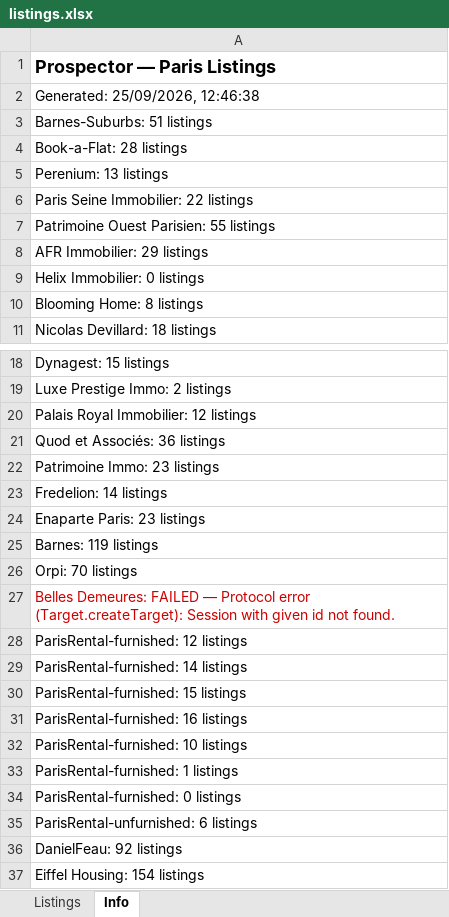
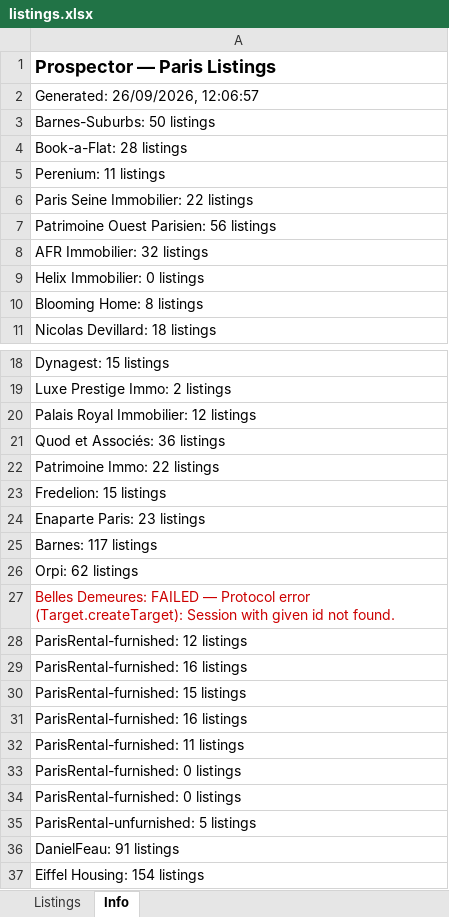
Before and after one commit to YFIP/House-Search-Agent, an Excel workbook: listings.xlsx, sheet Info, drawn as a sheet; only a part is shown, gaps mark what is left out; values as stored, in another font and other column widths than the file's, no borders; removed rows and columns are numbered as before the commit, all else as after; the diff names each change by its address in the sheet, - before the commit and + after, or states it on an @@ line.

```diff
--- a/listings.xlsx (sheet Info)
+++ b/listings.xlsx (sheet Info)
-A2: Generated: 25/09/2026, 12:46:38
+A2: Generated: 26/09/2026, 12:06:57
-A3: Barnes-Suburbs: 51 listings
+A3: Barnes-Suburbs: 50 listings
-A5: Perenium: 13 listings
+A5: Perenium: 11 listings
-A7: Patrimoine Ouest Parisien: 55 listings
+A7: Patrimoine Ouest Parisien: 56 listings
-A8: AFR Immobilier: 29 listings
+A8: AFR Immobilier: 32 listings
-A22: Patrimoine Immo: 23 listings
+A22: Patrimoine Immo: 22 listings
-A23: Fredelion: 14 listings
+A23: Fredelion: 15 listings
-A25: Barnes: 119 listings
+A25: Barnes: 117 listings
-A26: Orpi: 70 listings
+A26: Orpi: 62 listings
-A29: ParisRental-furnished: 14 listings
+A29: ParisRental-furnished: 16 listings
-A32: ParisRental-furnished: 10 listings
+A32: ParisRental-furnished: 11 listings
-row 33: ParisRental-furnished: 1 listings
-A34: ParisRental-unfurnished: 6 listings
+A34: ParisRental-furnished: 0 listings
-A35: DanielFeau: 92 listings
+A35: ParisRental-unfurnished: 5 listings
+row 36: DanielFeau: 91 listings
```
Also changed, not shown: sheet Listings, listings-sale.xlsx, 1 other file.
